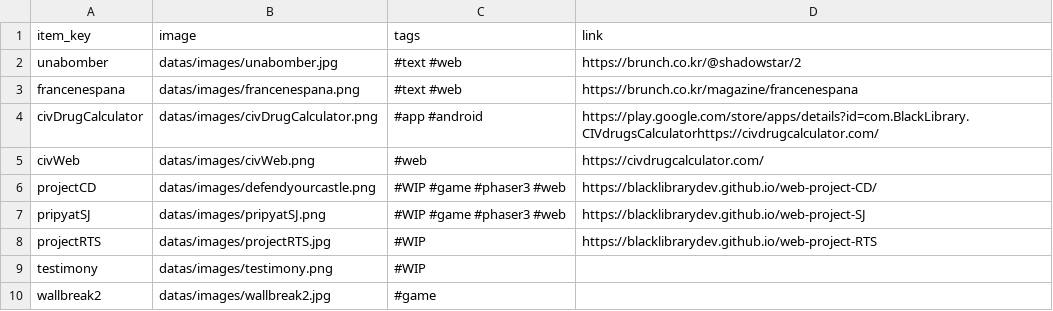
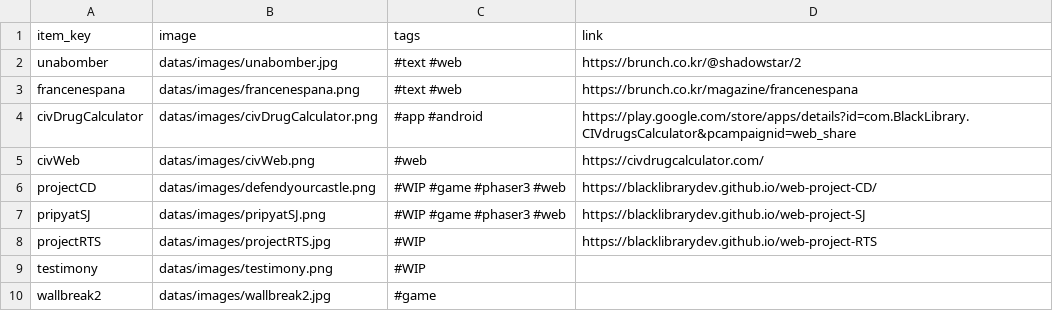
Before and after one commit to BlackLibraryDev/main, a TSV file: datas/data.tsv, drawn as a sheet.

Commit message:
20261011_1

```diff
--- a/datas/data.tsv
+++ b/datas/data.tsv
@@ -3,3 +3,3 @@ unabomber	datas/images/unabomber.jpg	#text #web	https://brunch.co.kr/@shadowstar
 francenespana	datas/images/francenespana.png	#text #web	https://brunch.co.kr/magazine/francenespana
-civDrugCalculator	datas/images/civDrugCalculator.png	#app #android 	https://play.google.com/store/apps/details?id=com.BlackLibrary.CIVdrugsCalculatorhttps://civdrugcalculator.com/
+civDrugCalculator	datas/images/civDrugCalculator.png	#app #android 	https://play.google.com/store/apps/details?id=com.BlackLibrary.CIVdrugsCalculator&pcampaignid=web_share
 civWeb	datas/images/civWeb.png	#web	https://civdrugcalculator.com/
```
